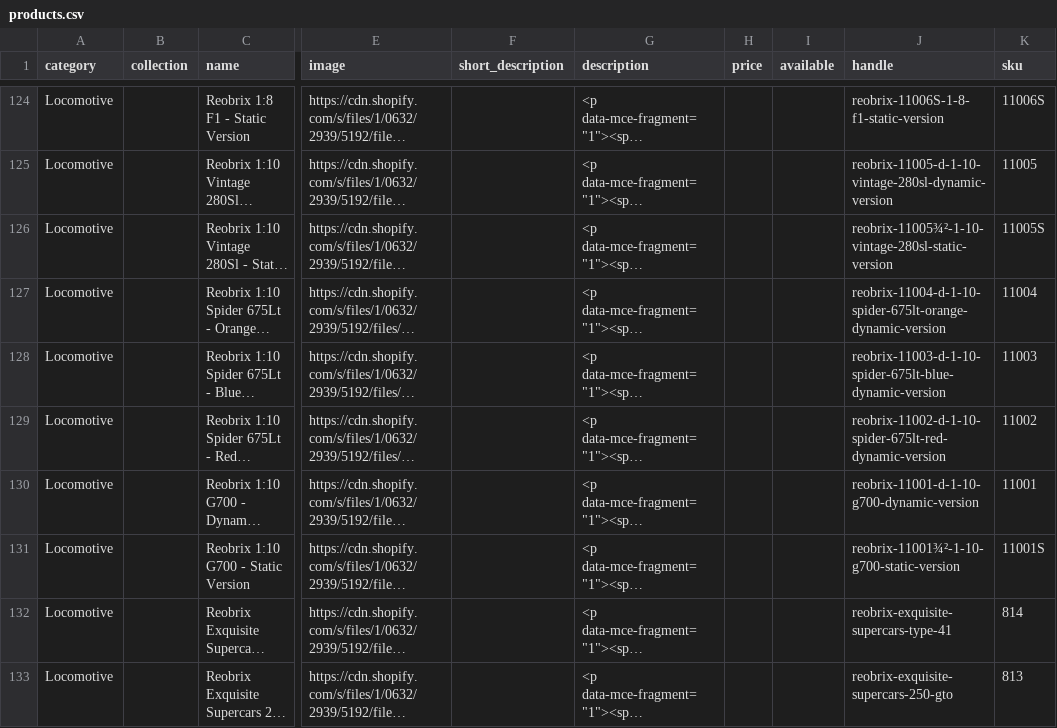
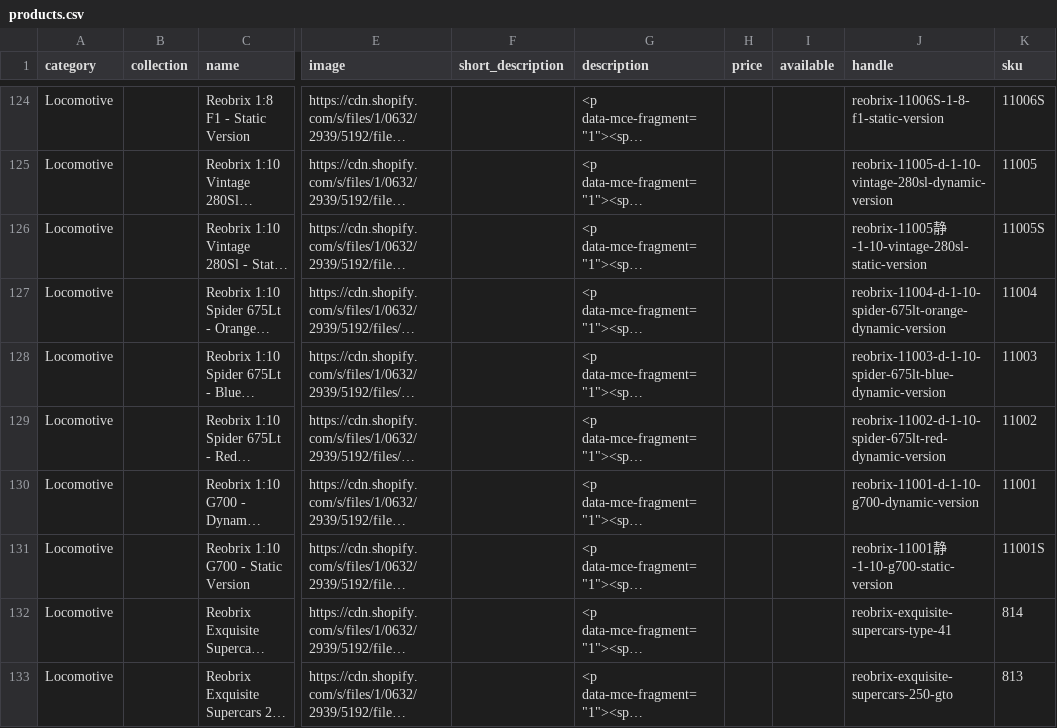
Before and after one commit to matrixfire/mysite2024, a CSV file: products.csv, drawn as a sheet; only a part is shown, gaps mark what is left out; long unchanged cells end in …; the diff names each change by its address in the sheet, - before the commit and + after, or states it on an @@ line.

```diff
--- a/products.csv
+++ b/products.csv
-J126 (handle): reobrix-11005¾²-1-10-vintage-280sl-static-version
+J126 (handle): reobrix-11005静-1-10-vintage-280sl-static-version
-J131 (handle): reobrix-11001¾²-1-10-g700-static-version
+J131 (handle): reobrix-11001静-1-10-g700-static-version
```
Also changed, not shown: 6 other files.
